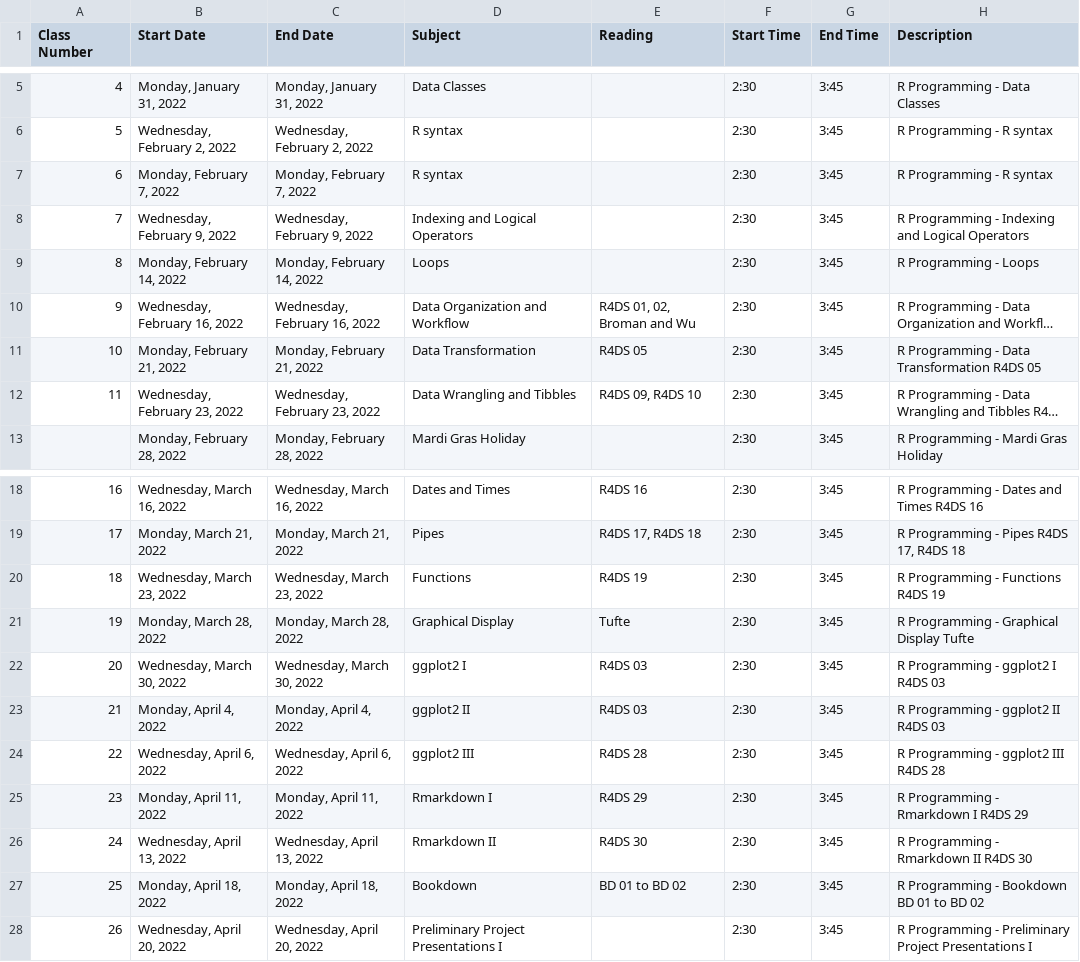
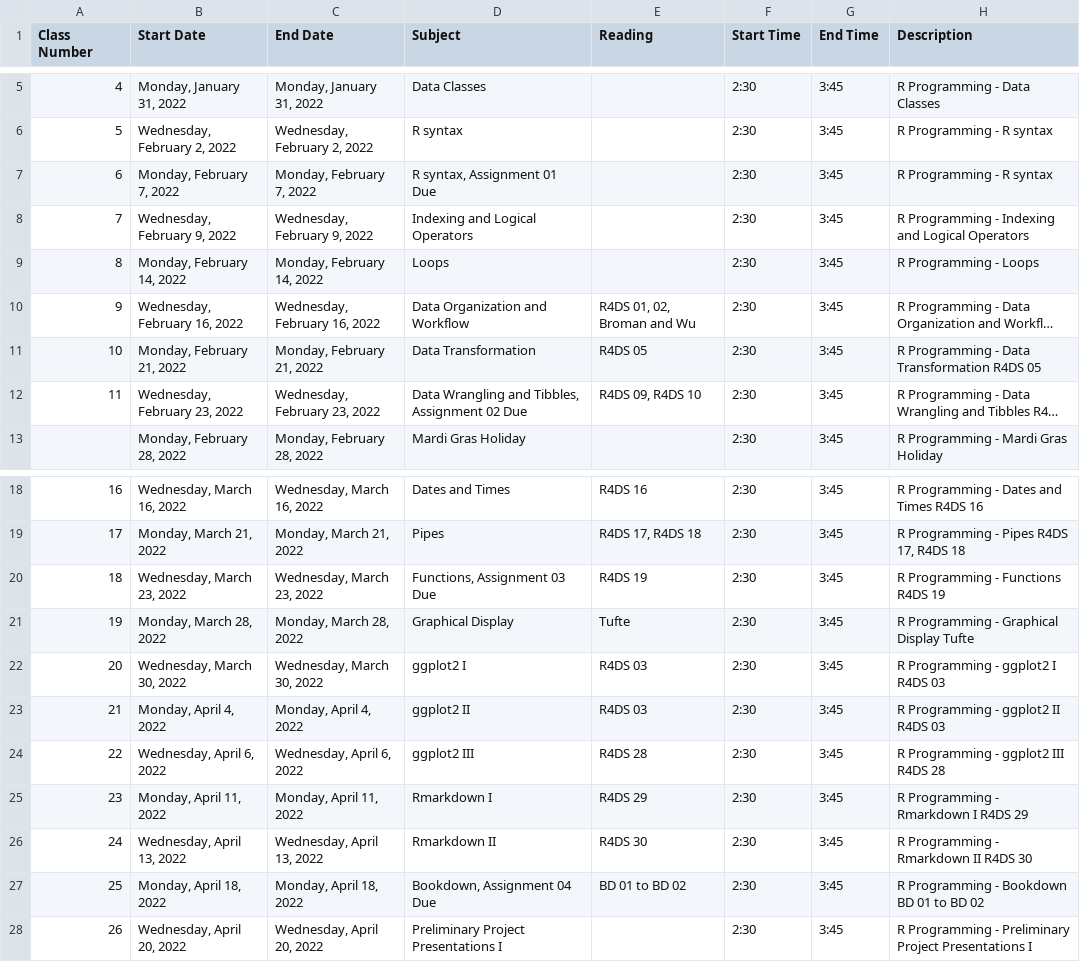
Before and after one commit to rtleaf/Data-Analysis-in-R, a CSV file: Course Schedule.csv, drawn as a sheet; only a part is shown, gaps mark what is left out; long unchanged cells end in …; the diff names each change by its address in the sheet, - before the commit and + after, or states it on an @@ line.

```diff
--- a/Course Schedule.csv
+++ b/Course Schedule.csv
-D7 (Subject): R syntax
+D7 (Subject): R syntax, Assignment 01 Due
-D12 (Subject): Data Wrangling and Tibbles
+D12 (Subject): Data Wrangling and Tibbles, Assignment 02 Due
-D20 (Subject): Functions
+D20 (Subject): Functions, Assignment 03 Due
-D27 (Subject): Bookdown
+D27 (Subject): Bookdown, Assignment 04 Due
```
Also changed, not shown: Syllabus Components.csv.
